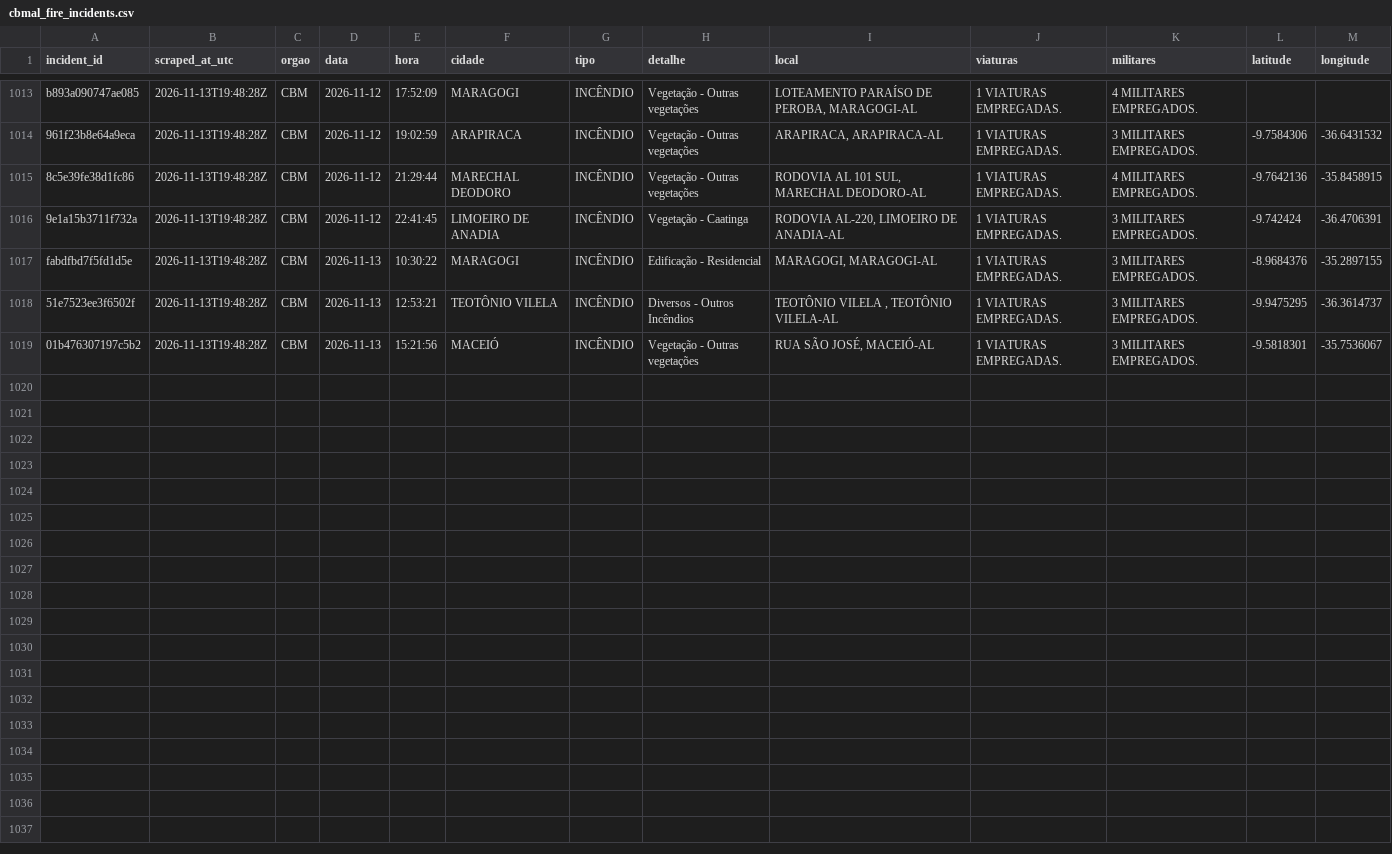
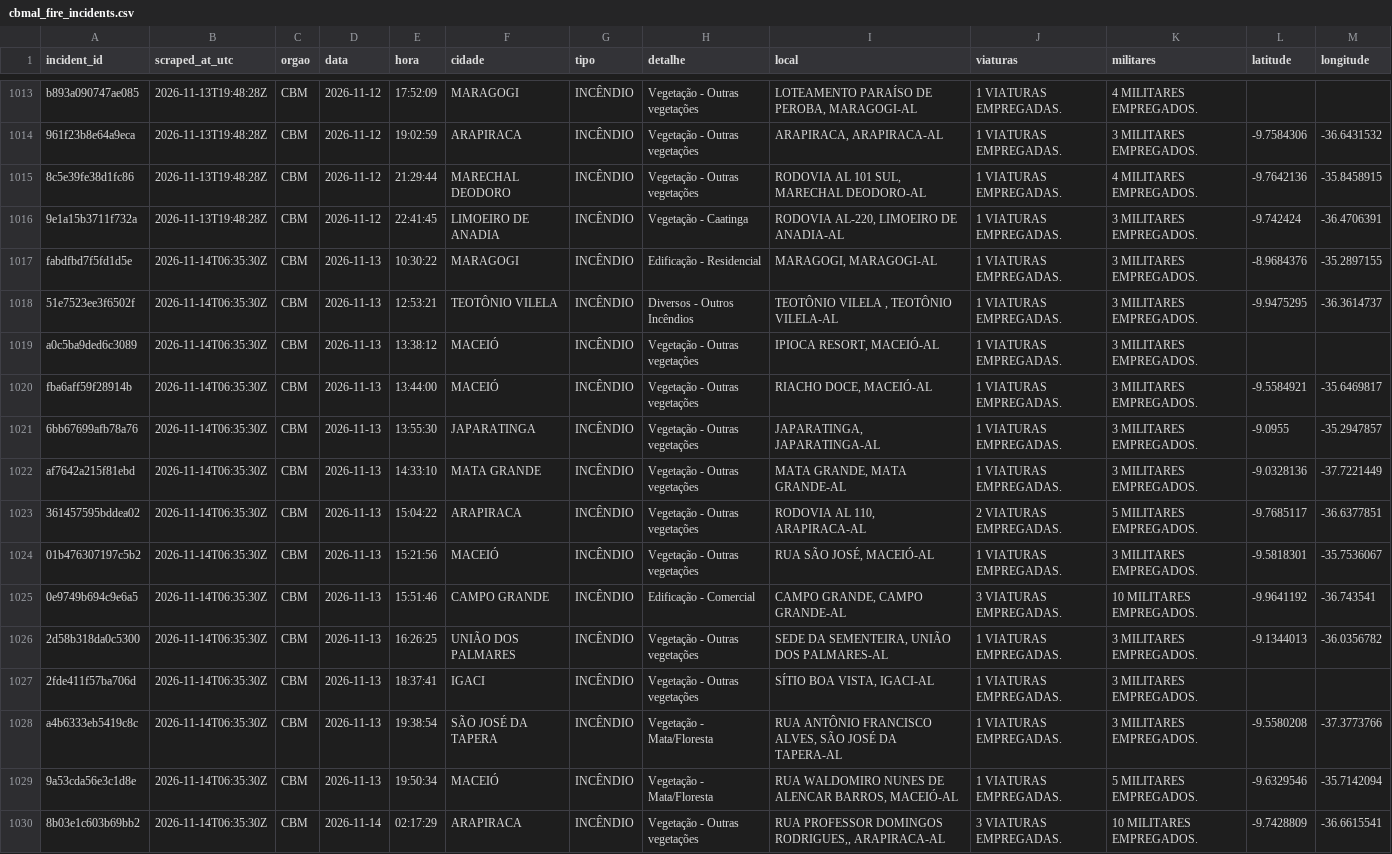
Before and after one commit to ajtga/fire-incidents, a CSV file: data/cbmal_fire_incidents.csv, drawn as a sheet; only a part is shown, gaps mark what is left out.

```diff
--- a/data/cbmal_fire_incidents.csv
+++ b/data/cbmal_fire_incidents.csv
@@ -1016,4 +1016,15 @@ b893a090747ae085,2026-11-13T19:48:28Z,CBM,2026-11-12,17:52:09,MARAGOGI,INCÊNDIO
 9e1a15b3711f732a,2026-11-13T19:48:28Z,CBM,2026-11-12,22:41:45,LIMOEIRO DE ANADIA,INCÊNDIO,Vegetação - Caatinga,"RODOVIA AL-220, LIMOEIRO DE ANADIA-AL",1 VIATURAS EMPREGADAS.,3 MILITARES EMPREGADOS.,-9.742424,-36.4706391
-fabdfbd7f5fd1d5e,2026-11-13T19:48:28Z,CBM,2026-11-13,10:30:22,MARAGOGI,INCÊNDIO,Edificação - Residencial,"MARAGOGI, MARAGOGI-AL",1 VIATURAS EMPREGADAS.,3 MILITARES EMPREGADOS.,-8.9684376,-35.2897155
-51e7523ee3f6502f,2026-11-13T19:48:28Z,CBM,2026-11-13,12:53:21,TEOTÔNIO VILELA,INCÊNDIO,Diversos - Outros Incêndios,"TEOTÔNIO VILELA , TEOTÔNIO VILELA-AL",1 VIATURAS EMPREGADAS.,3 MILITARES EMPREGADOS.,-9.9475295,-36.3614737
-01b476307197c5b2,2026-11-13T19:48:28Z,CBM,2026-11-13,15:21:56,MACEIÓ,INCÊNDIO,Vegetação - Outras vegetações,"RUA SÃO JOSÉ, MACEIÓ-AL",1 VIATURAS EMPREGADAS.,3 MILITARES EMPREGADOS.,-9.5818301,-35.7536067
+fabdfbd7f5fd1d5e,2026-11-14T06:35:30Z,CBM,2026-11-13,10:30:22,MARAGOGI,INCÊNDIO,Edificação - Residencial,"MARAGOGI, MARAGOGI-AL",1 VIATURAS EMPREGADAS.,3 MILITARES EMPREGADOS.,-8.9684376,-35.2897155
+51e7523ee3f6502f,2026-11-14T06:35:30Z,CBM,2026-11-13,12:53:21,TEOTÔNIO VILELA,INCÊNDIO,Diversos - Outros Incêndios,"TEOTÔNIO VILELA , TEOTÔNIO VILELA-AL",1 VIATURAS EMPREGADAS.,3 MILITARES EMPREGADOS.,-9.9475295,-36.3614737
+a0c5ba9ded6c3089,2026-11-14T06:35:30Z,CBM,2026-11-13,13:38:12,MACEIÓ,INCÊNDIO,Vegetação - Outras vegetações,"IPIOCA RESORT, MACEIÓ-AL",1 VIATURAS EMPREGADAS.,3 MILITARES EMPREGADOS.,,
+fba6aff59f28914b,2026-11-14T06:35:30Z,CBM,2026-11-13,13:44:00,MACEIÓ,INCÊNDIO,Vegetação - Outras vegetações,"RIACHO DOCE, MACEIÓ-AL",1 VIATURAS EMPREGADAS.,3 MILITARES EMPREGADOS.,-9.5584921,-35.6469817
+6bb67699afb78a76,2026-11-14T06:35:30Z,CBM,2026-11-13,13:55:30,JAPARATINGA,INCÊNDIO,Vegetação - Outras vegetações,"JAPARATINGA, JAPARATINGA-AL",1 VIATURAS EMPREGADAS.,3 MILITARES EMPREGADOS.,-9.0955,-35.2947857
+af7642a215f81ebd,2026-11-14T06:35:30Z,CBM,2026-11-13,14:33:10,MATA GRANDE,INCÊNDIO,Vegetação - Outras vegetações,"MATA GRANDE, MATA GRANDE-AL",1 VIATURAS EMPREGADAS.,3 MILITARES EMPREGADOS.,-9.0328136,-37.7221449
+361457595bddea02,2026-11-14T06:35:30Z,CBM,2026-11-13,15:04:22,ARAPIRACA,INCÊNDIO,Vegetação - Outras vegetações,"RODOVIA AL 110, ARAPIRACA-AL",2 VIATURAS EMPREGADAS.,5 MILITARES EMPREGADOS.,-9.7685117,-36.6377851
+01b476307197c5b2,2026-11-14T06:35:30Z,CBM,2026-11-13,15:21:56,MACEIÓ,INCÊNDIO,Vegetação - Outras vegetações,"RUA SÃO JOSÉ, MACEIÓ-AL",1 VIATURAS EMPREGADAS.,3 MILITARES EMPREGADOS.,-9.5818301,-35.7536067
+0e9749b694c9e6a5,2026-11-14T06:35:30Z,CBM,2026-11-13,15:51:46,CAMPO GRANDE,INCÊNDIO,Edificação - Comercial,"CAMPO GRANDE, CAMPO GRANDE-AL",3 VIATURAS EMPREGADAS.,10 MILITARES EMPREGADOS.,-9.9641192,-36.743541
+2d58b318da0c5300,2026-11-14T06:35:30Z,CBM,2026-11-13,16:26:25,UNIÃO DOS PALMARES,INCÊNDIO,Vegetação - Outras vegetações,"SEDE DA SEMENTEIRA, UNIÃO DOS PALMARES-AL",1 VIATURAS EMPREGADAS.,3 MILITARES EMPREGADOS.,-9.1344013,-36.0356782
+2fde411f57ba706d,2026-11-14T06:35:30Z,CBM,2026-11-13,18:37:41,IGACI,INCÊNDIO,Vegetação - Outras vegetações,"SÍTIO BOA VISTA, IGACI-AL",1 VIATURAS EMPREGADAS.,3 MILITARES EMPREGADOS.,,
+a4b6333eb5419c8c,2026-11-14T06:35:30Z,CBM,2026-11-13,19:38:54,SÃO JOSÉ DA TAPERA,INCÊNDIO,Vegetação - Mata/Floresta,"RUA ANTÔNIO FRANCISCO ALVES, SÃO JOSÉ DA TAPERA-AL",1 VIATURAS EMPREGADAS.,3 MILITARES EMPREGADOS.,-9.5580208,-37.3773766
+9a53cda56e3c1d8e,2026-11-14T06:35:30Z,CBM,2026-11-13,19:50:34,MACEIÓ,INCÊNDIO,Vegetação - Mata/Floresta,"RUA WALDOMIRO NUNES DE ALENCAR BARROS, MACEIÓ-AL",1 VIATURAS EMPREGADAS.,5 MILITARES EMPREGADOS.,-9.6329546,-35.7142094
+8b03e1c603b69bb2,2026-11-14T06:35:30Z,CBM,2026-11-14,02:17:29,ARAPIRACA,INCÊNDIO,Vegetação - Outras vegetações,"RUA PROFESSOR DOMINGOS RODRIGUES,, ARAPIRACA-AL",3 VIATURAS EMPREGADAS.,10 MILITARES EMPREGADOS.,-9.7428809,-36.6615541
```
Also changed, not shown: data/scraper_run_log.csv, 1 other file.
